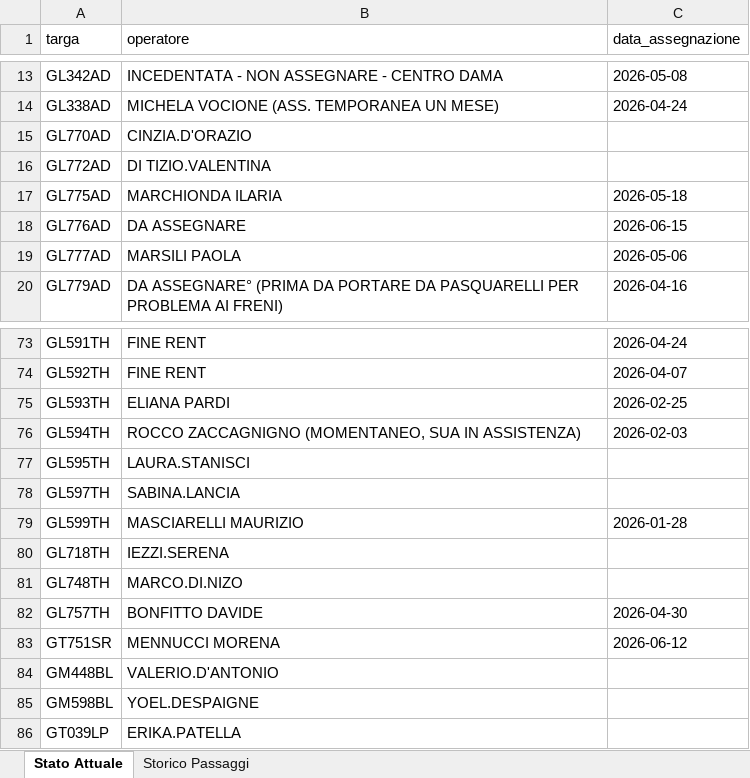
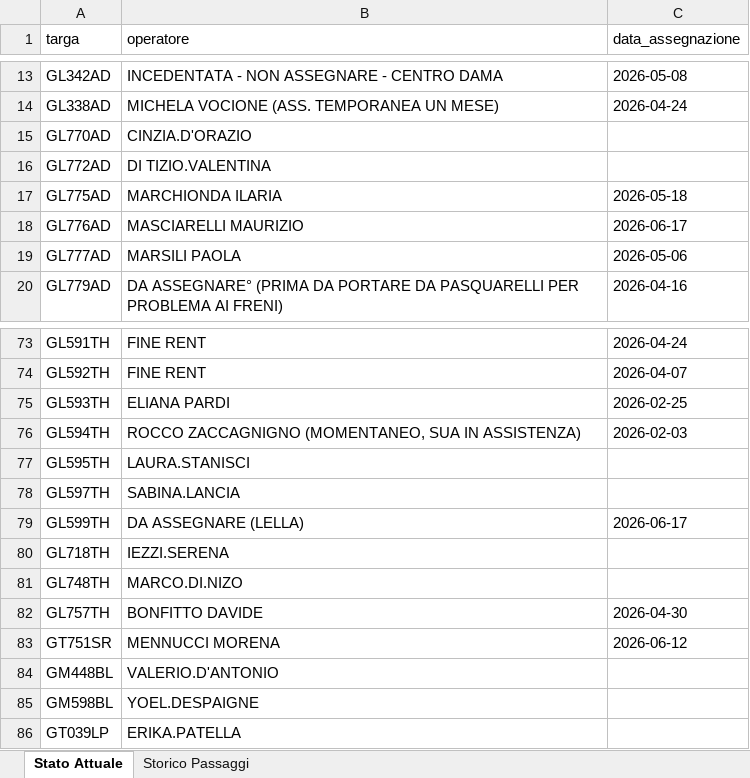
Before and after one commit to messinesetsrm-cell/db_auto, an Excel workbook: flotta.xlsx, sheet Stato Attuale, drawn as a sheet; only a part is shown, gaps mark what is left out; values as stored, in another font and other column widths than the file's, no borders; the diff names each change by its address in the sheet, - before the commit and + after, or states it on an @@ line.

```diff
--- a/flotta.xlsx (sheet Stato Attuale)
+++ b/flotta.xlsx (sheet Stato Attuale)
-B18 (operatore): DA ASSEGNARE
+B18 (operatore): MASCIARELLI MAURIZIO
-C18 (data_assegnazione): 2026-06-15
+C18 (data_assegnazione): 2026-06-17
-B79 (operatore): MASCIARELLI MAURIZIO
+B79 (operatore): DA ASSEGNARE (LELLA)
-C79 (data_assegnazione): 2026-01-28
+C79 (data_assegnazione): 2026-06-17
```
Also changed, not shown: sheet Storico Passaggi.
